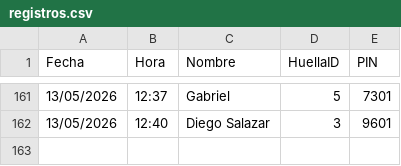
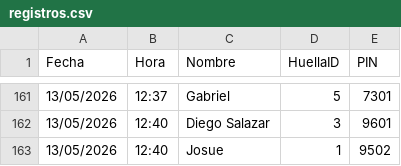
Before and after one commit to IMPLACOR/BIOMETRICO, a CSV file: registros.csv, drawn as a sheet; only a part is shown, gaps mark what is left out.

Commit message:
Actualizando registros desde ESP32

```diff
--- a/registros.csv
+++ b/registros.csv
@@ -162 +162,2 @@ Fecha,Hora,Nombre,HuellaID,PIN
 13/05/2026,12:40,Diego Salazar,3,9601
+13/05/2026,12:40,Josue,1,9502
```
